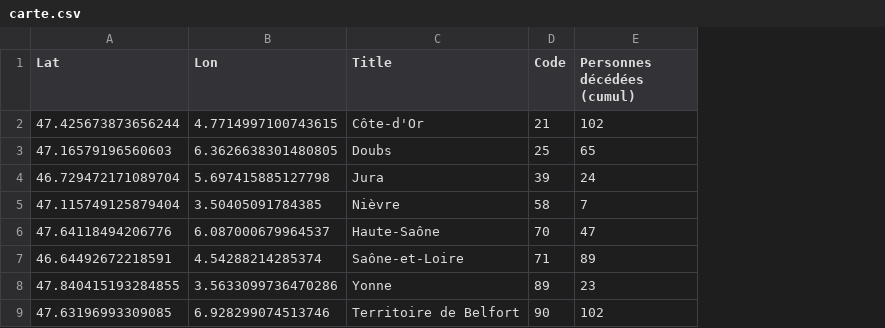
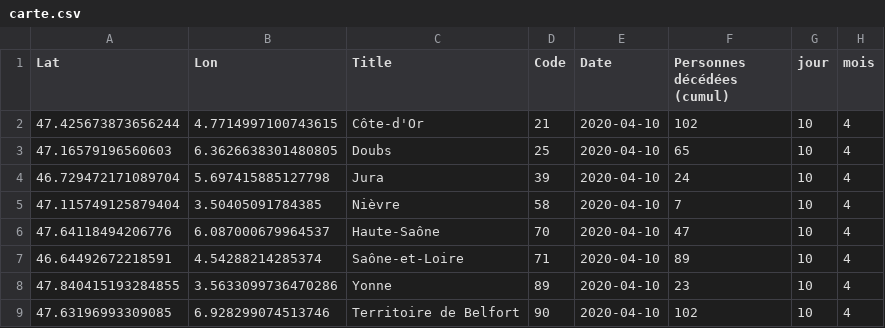
Before and after one commit to mattifaye/covid19bfc, a CSV file: carte.csv, drawn as a sheet; the diff names each change by its address in the sheet, - before the commit and + after, or states it on an @@ line.

```diff
--- a/carte.csv
+++ b/carte.csv
+column E (Date), rows 2-9: all 2020-04-10
+column G (jour), rows 2-9: all 10
+column H (mois), rows 2-9: all 4
```
Also changed, not shown: 1 other file.
